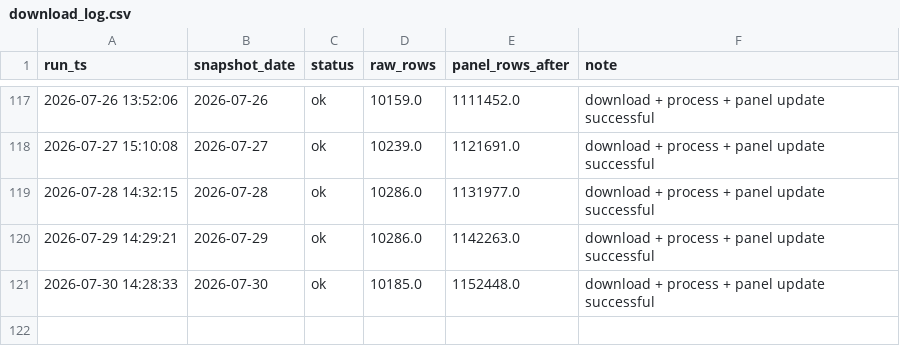
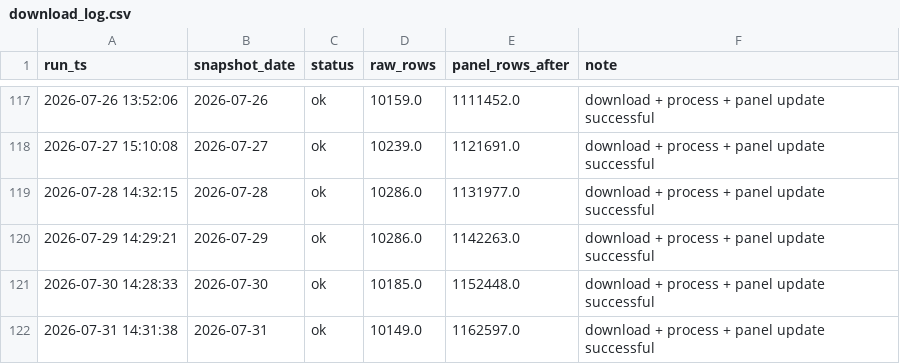
Before and after one commit to Teleyyy/dgeg-fuel-download, a CSV file: logs/download_log.csv, drawn as a sheet; only a part is shown, gaps mark what is left out; the diff names each change by its address in the sheet, - before the commit and + after, or states it on an @@ line.

```diff
--- a/logs/download_log.csv
+++ b/logs/download_log.csv
+row 122: 2026-07-31 14:31:38 | 2026-07-31 | ok | 10149.0 | 1162597.0 | download + process + panel update successful
```
Also changed, not shown: 4 other files.
